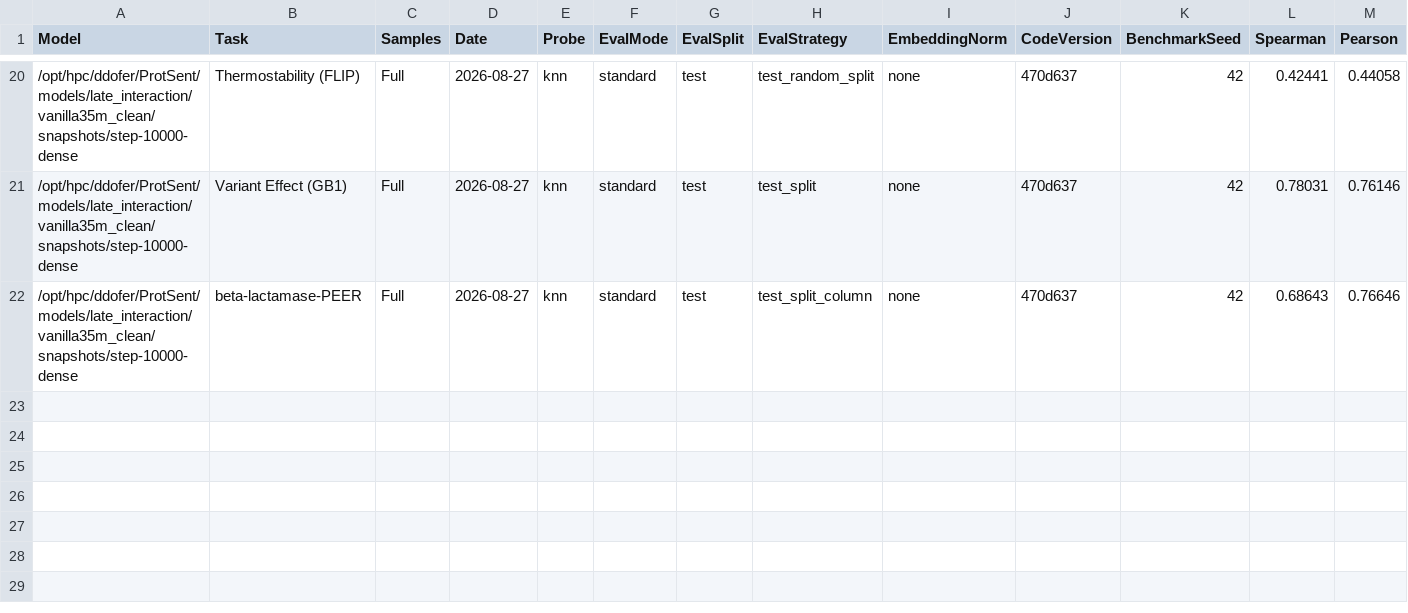
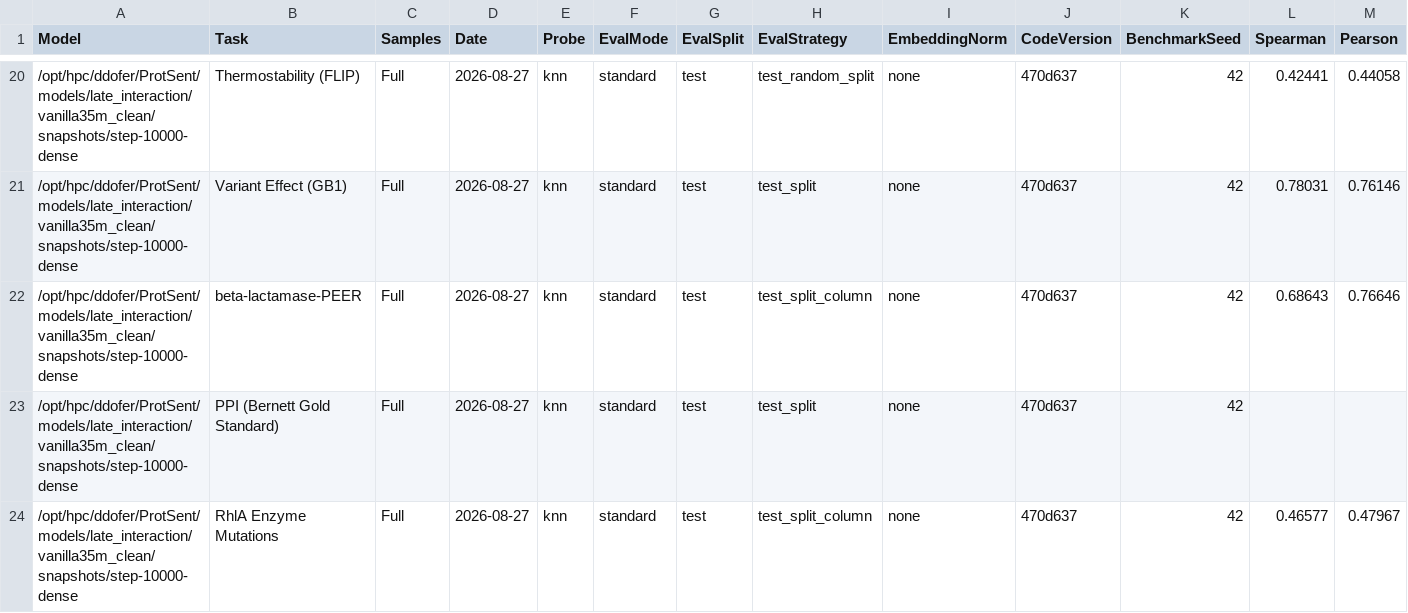
Before and after one commit to oriel9p/ProtSent, a CSV file: results/late_interaction/r2_final/paper_suite/knn/bench__opt_hpc_ddofer_ProtSent_models_late_interaction_vanilla35m_clean_snapshots_step-10000-dense.csv, drawn as a sheet; only a part is shown, gaps mark what is left out; rows hold the shown columns only; the diff names each change by its address in the sheet, - before the commit and + after, or states it on an @@ line.

```diff
--- a/results/late_interaction/r2_final/paper_suite/knn/bench__opt_hpc_ddofer_ProtSent_models_late_interaction_vanilla35m_clean_snapshots_step-10000-dense.csv
+++ b/results/late_interaction/r2_final/paper_suite/knn/bench__opt_hpc_ddofer_ProtSent_models_late_interaction_vanilla35m_clean_snapshots_step-10000-dense.csv
+row 23: /opt/hpc/ddofer/ProtSent/models/late_interaction/vanilla35m_clean/snapshots/step-10000-dense | PPI (Bernett Gold Standard) | Full | 2026-08-27 | knn | standard | test | test_split | none | 470d637 | 42
+row 24: /opt/hpc/ddofer/ProtSent/models/late_interaction/vanilla35m_clean/snapshots/step-10000-dense | RhlA Enzyme Mutations | Full | 2026-08-27 | knn | standard | test | test_split_column | none | 470d637 | 42 | 0.46577 | 0.47967
```
Also changed, not shown: results/late_interaction/r2_final/paper_suite/knn/bench__opt_hpc_ddofer_ProtSent_models_late_interaction_late-r2-esm2-150m_snapshots_step-10000-dense.csv, results/late_interaction/r2_final/paper_suite/knn/bench__opt_hpc_ddofer_ProtSent_models_late_interaction_late-r2-protsentv2-150m_snapshots_step-10000-dense.csv, 2 other files.
